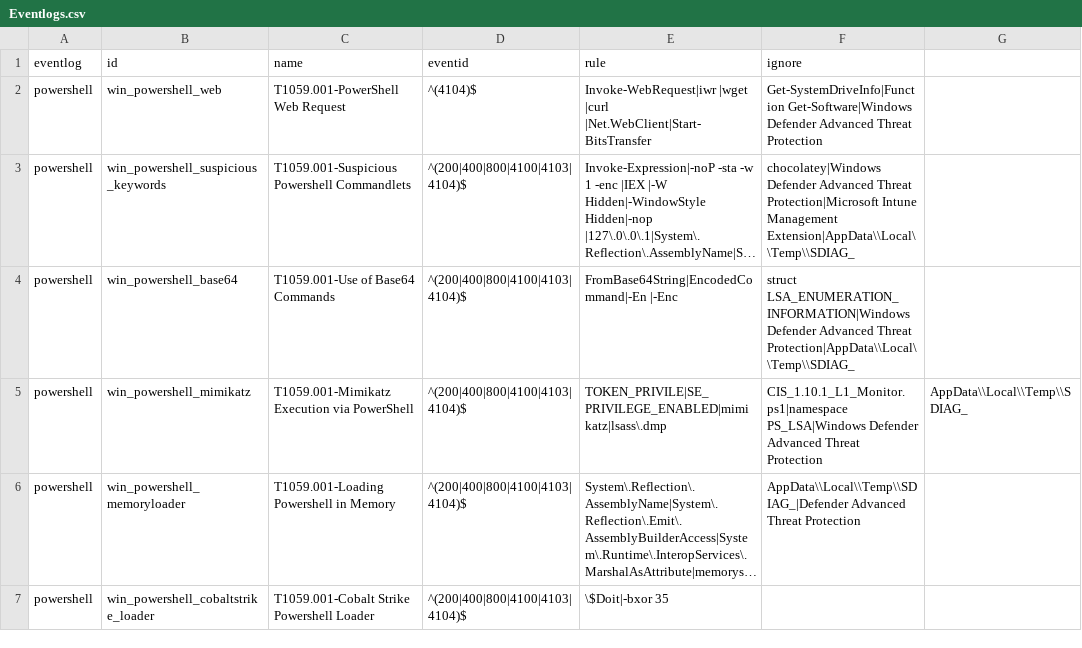
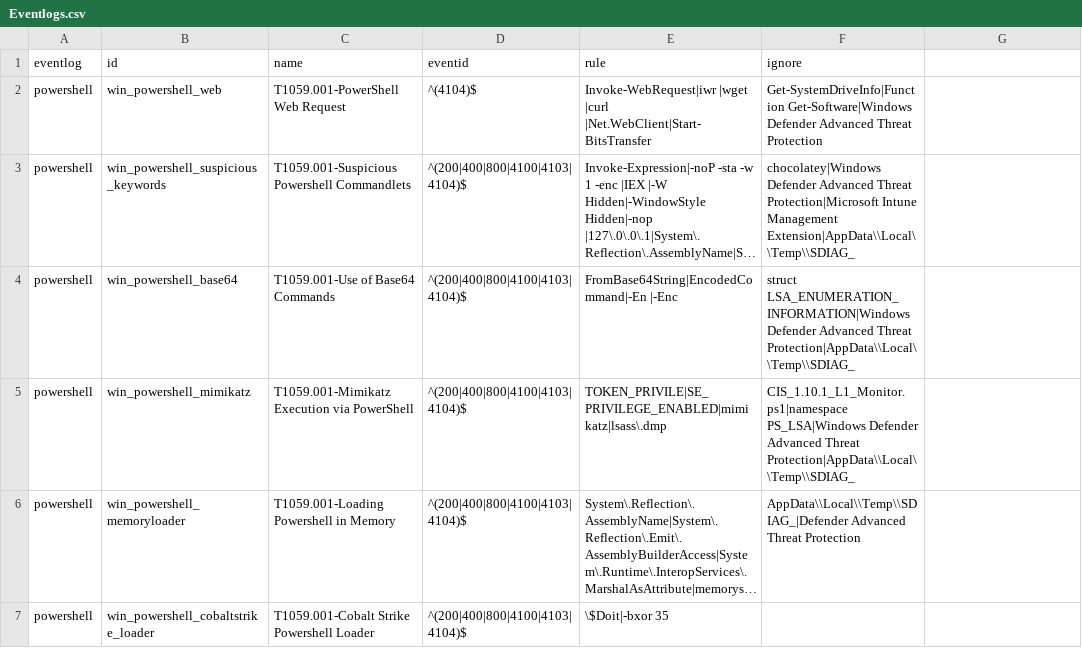
Before and after one commit to svch0stz/velociraptor-detections, a CSV file: Eventlogs.csv, drawn as a sheet; only a part is shown; long unchanged cells end in …; the diff names each change by its address in the sheet, - before the commit and + after, or states it on an @@ line.

Commit message:
Update Eventlogs.csv

```diff
--- a/Eventlogs.csv
+++ b/Eventlogs.csv
-F5 (ignore): …Advanced Threat Protection
+F5 (ignore): …Advanced Threat Protection|AppData\\Local\\Temp\\SDIAG_
-G5: AppData\\Local\\Temp\\SDIAG_
+G5: (empty)
```
